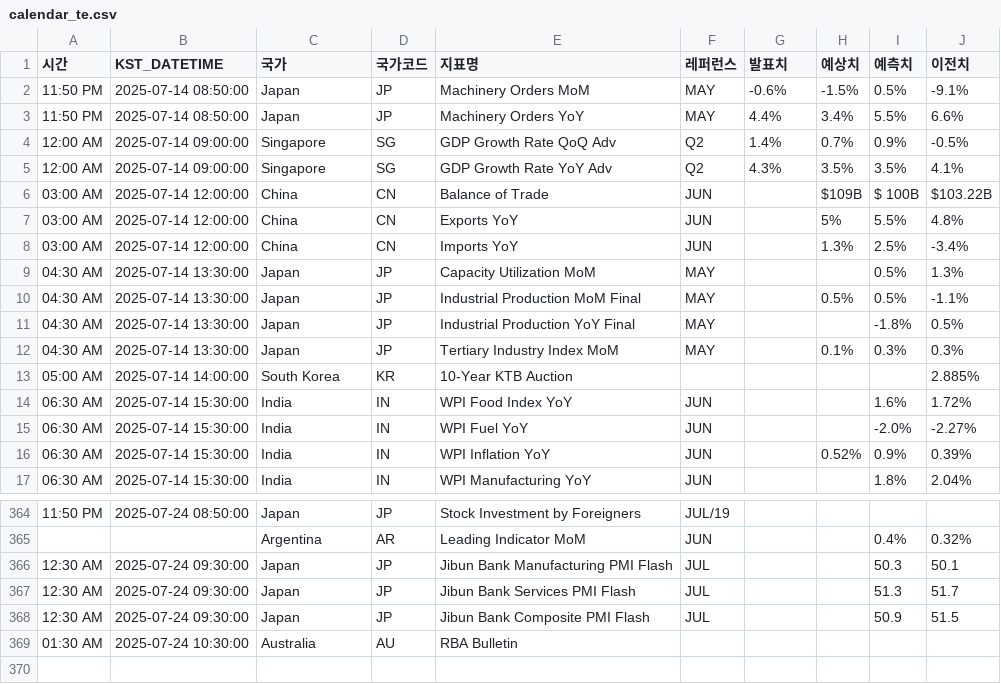
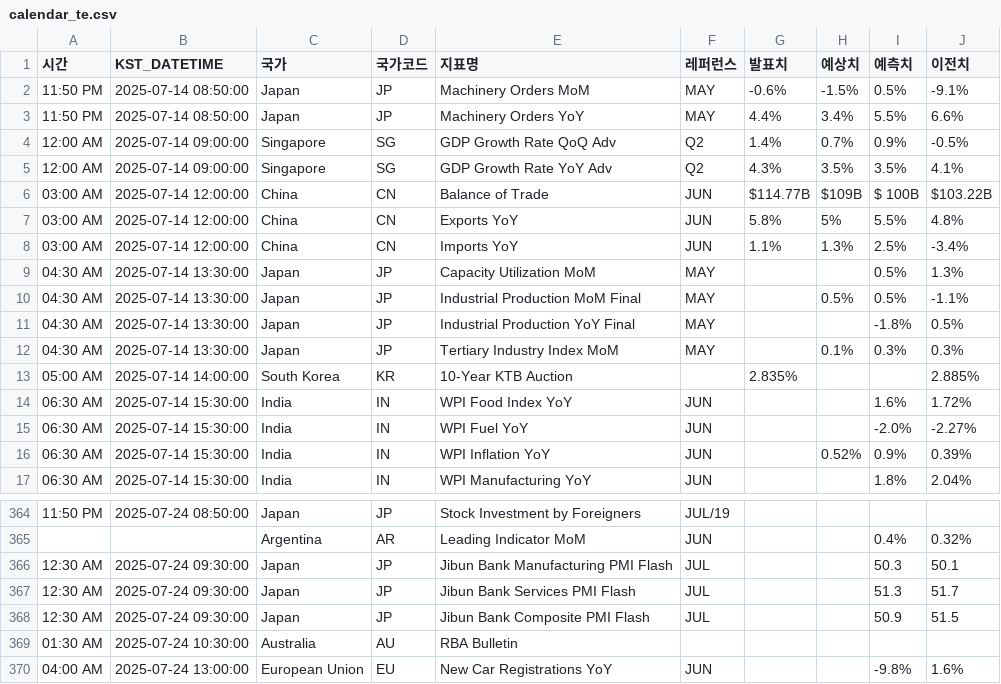
Before and after one commit to GwakJunwoo/teleconomy, a CSV file: calendar_te.csv, drawn as a sheet; only a part is shown, gaps mark what is left out.

```diff
--- a/calendar_te.csv
+++ b/calendar_te.csv
@@ -5,5 +5,5 @@
 12:00 AM,2025-07-14 09:00:00,Singapore,SG,GDP Growth Rate YoY Adv,Q2,4.3%,3.5%,3.5%,4.1%
-03:00 AM,2025-07-14 12:00:00,China,CN,Balance of Trade,JUN,,$109B,$ 100B,$103.22B
-03:00 AM,2025-07-14 12:00:00,China,CN,Exports YoY,JUN,,5%,5.5%,4.8%
-03:00 AM,2025-07-14 12:00:00,China,CN,Imports YoY,JUN,,1.3%,2.5%,-3.4%
+03:00 AM,2025-07-14 12:00:00,China,CN,Balance of Trade,JUN,$114.77B,$109B,$ 100B,$103.22B
+03:00 AM,2025-07-14 12:00:00,China,CN,Exports YoY,JUN,5.8%,5%,5.5%,4.8%
+03:00 AM,2025-07-14 12:00:00,China,CN,Imports YoY,JUN,1.1%,1.3%,2.5%,-3.4%
 04:30 AM,2025-07-14 13:30:00,Japan,JP,Capacity Utilization MoM,MAY,,,0.5%,1.3%
@@ -12,3 +12,3 @@
 04:30 AM,2025-07-14 13:30:00,Japan,JP,Tertiary Industry Index MoM,MAY,,0.1%,0.3%,0.3%
-05:00 AM,2025-07-14 14:00:00,South Korea,KR,10-Year KTB Auction,,,,,2.885%
+05:00 AM,2025-07-14 14:00:00,South Korea,KR,10-Year KTB Auction,,2.835%,,,2.885%
 06:30 AM,2025-07-14 15:30:00,India,IN,WPI Food Index YoY,JUN,,,1.6%,1.72%
@@ -369 +369,2 @@
 01:30 AM,2025-07-24 10:30:00,Australia,AU,RBA Bulletin,,,,,
+04:00 AM,2025-07-24 13:00:00,European Union,EU,New Car Registrations YoY,JUN,,,-9.8%,1.6%
```
Also changed, not shown: 1 other file.
